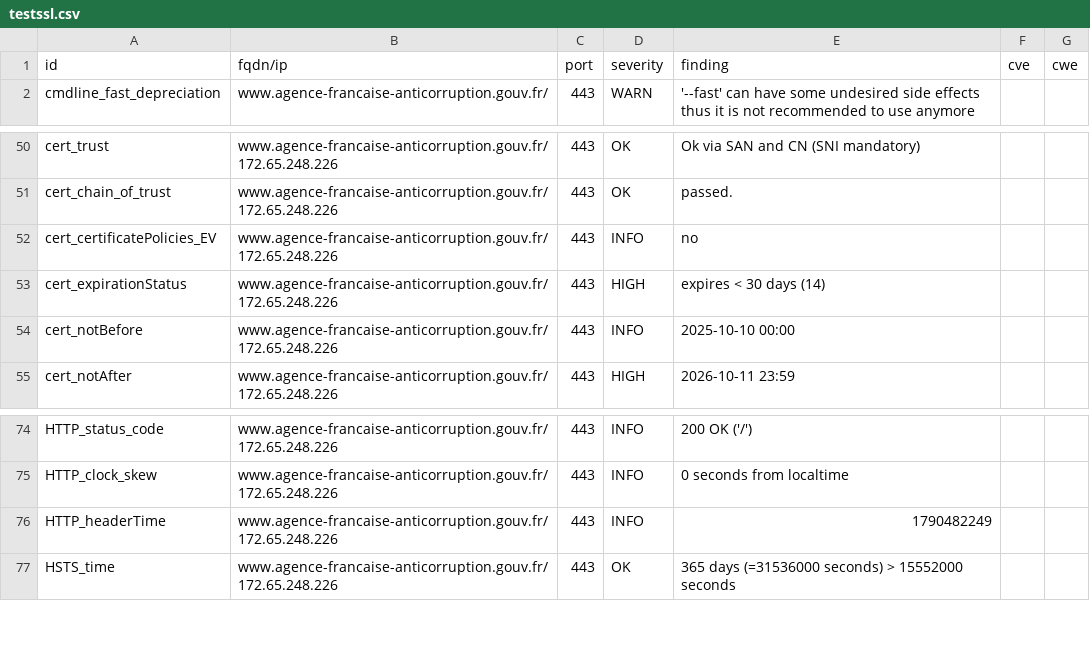
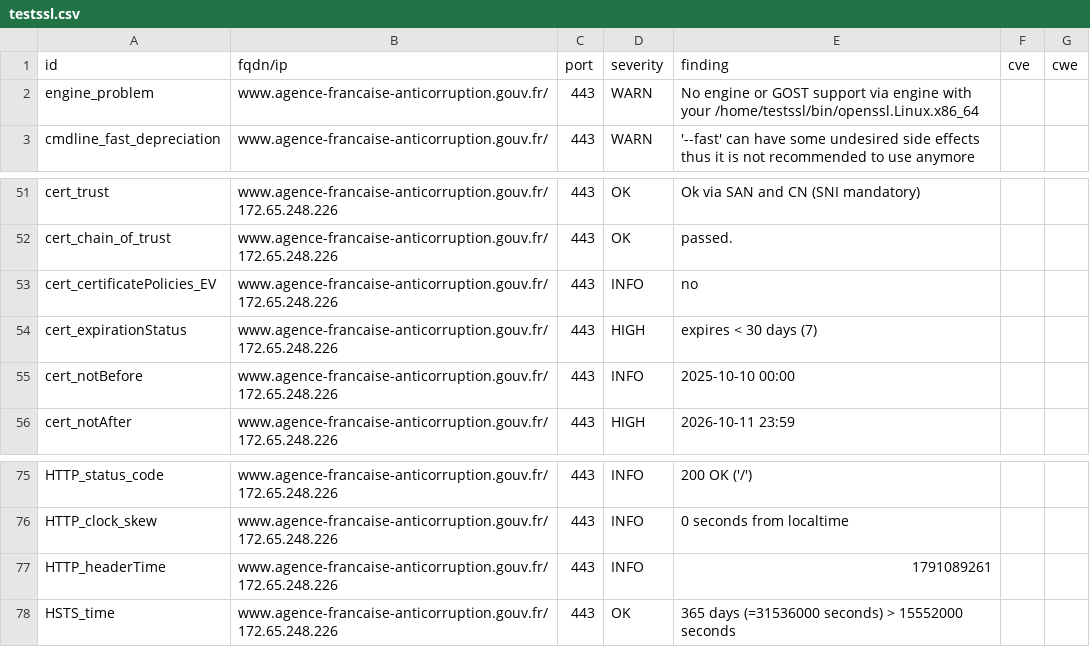
Before and after one commit to SIRCOM-BATN/dashlord, a CSV file: results/aHR0cHM6Ly93d3cuYWdlbmNlLWZyYW5jYWlzZS1hbnRpY29ycnVwdGlvbi5nb3V2LmZy/testssl.csv, drawn as a sheet; only a part is shown, gaps mark what is left out.

Commit message:
update: https://www.agence-francaise-anticorruption.gouv.fr

```diff
--- a/results/aHR0cHM6Ly93d3cuYWdlbmNlLWZyYW5jYWlzZS1hbnRpY29ycnVwdGlvbi5nb3V2LmZy/testssl.csv
+++ b/results/aHR0cHM6Ly93d3cuYWdlbmNlLWZyYW5jYWlzZS1hbnRpY29ycnVwdGlvbi5nb3V2LmZy/testssl.csv
@@ -1,2 +1,3 @@
 "id","fqdn/ip","port","severity","finding","cve","cwe"
+"engine_problem","www.agence-francaise-anticorruption.gouv.fr/","443","WARN","No engine or GOST support via engine with your /home/testssl/bin/openssl.Linux.x86_64","",""
 "cmdline_fast_depreciation","www.agence-francaise-anticorruption.gouv.fr/","443","WARN","'--fast' can have some undesired side effects thus it is not recommended to use anymore","",""
@@ -52,3 +53,3 @@
 "cert_certificatePolicies_EV","www.agence-francaise-anticorruption.gouv.fr/172.65.248.226","443","INFO","no","",""
-"cert_expirationStatus","www.agence-francaise-anticorruption.gouv.fr/172.65.248.226","443","HIGH","expires < 30 days (14)","",""
+"cert_expirationStatus","www.agence-francaise-anticorruption.gouv.fr/172.65.248.226","443","HIGH","expires < 30 days (7)","",""
 "cert_notBefore","www.agence-francaise-anticorruption.gouv.fr/172.65.248.226","443","INFO","2025-10-10 00:00","",""
@@ -75,3 +76,3 @@
 "HTTP_clock_skew","www.agence-francaise-anticorruption.gouv.fr/172.65.248.226","443","INFO","0 seconds from localtime","",""
-"HTTP_headerTime","www.agence-francaise-anticorruption.gouv.fr/172.65.248.226","443","INFO","1790482249","",""
+"HTTP_headerTime","www.agence-francaise-anticorruption.gouv.fr/172.65.248.226","443","INFO","1791089261","",""
 "HSTS_time","www.agence-francaise-anticorruption.gouv.fr/172.65.248.226","443","OK","365 days (=31536000 seconds) > 15552000 seconds","",""
```
Also changed, not shown: 13 other files.
